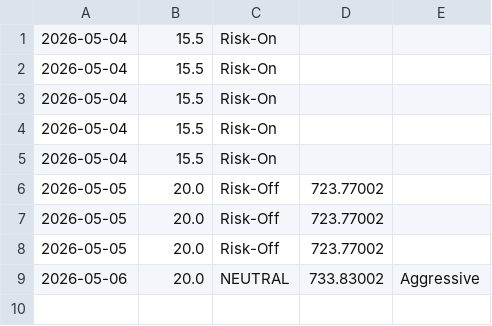
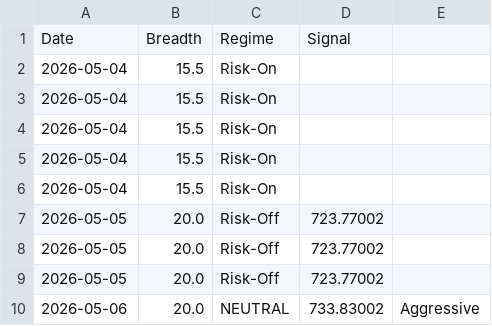
Before and after one commit to alftwdev/flowdoe, a CSV file: macro_history.csv, drawn as a sheet.

Commit message:
Strategy: Stop tracking live data files to prevent merge conflicts

```diff
--- a/macro_history.csv
+++ b/macro_history.csv
@@ -1 +1,2 @@
+Date,Breadth,Regime,Signal
 2026-05-04,15.5,Risk-On,
```
Also changed, not shown: 2 other files.
